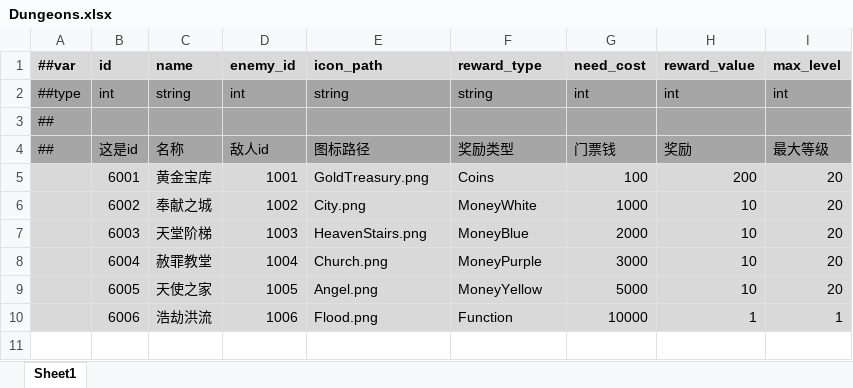
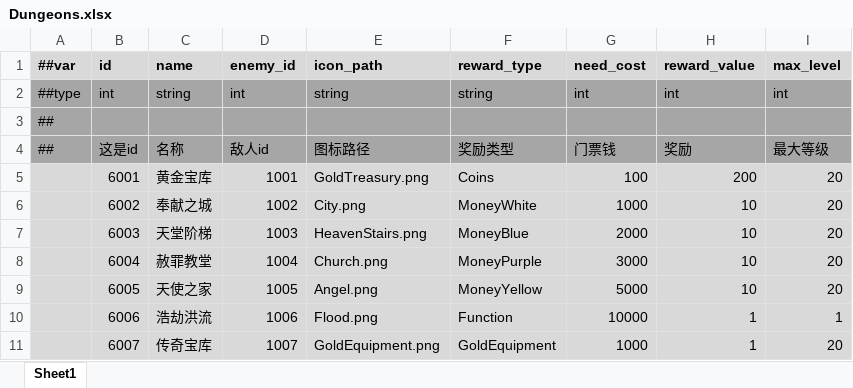
Before and after one commit to Abab-bk/AwesomeRPG, an Excel workbook: DataBase/Datas/Dungeons.xlsx, sheet Sheet1, drawn as a sheet; values as stored, in another font and other column widths than the file's, no borders; the diff names each change by its address in the sheet, - before the commit and + after, or states it on an @@ line.

```diff
--- a/DataBase/Datas/Dungeons.xlsx (sheet Sheet1)
+++ b/DataBase/Datas/Dungeons.xlsx (sheet Sheet1)
+row 11:  | 6007 | 传奇宝库 | 1007 | GoldEquipment.png | GoldEquipment | 1000 | 1 | 20
```
Also changed, not shown: DataBase/Datas/Buffs.xlsx, DataBase/Datas/Equipment.xlsx, 18 other files.
